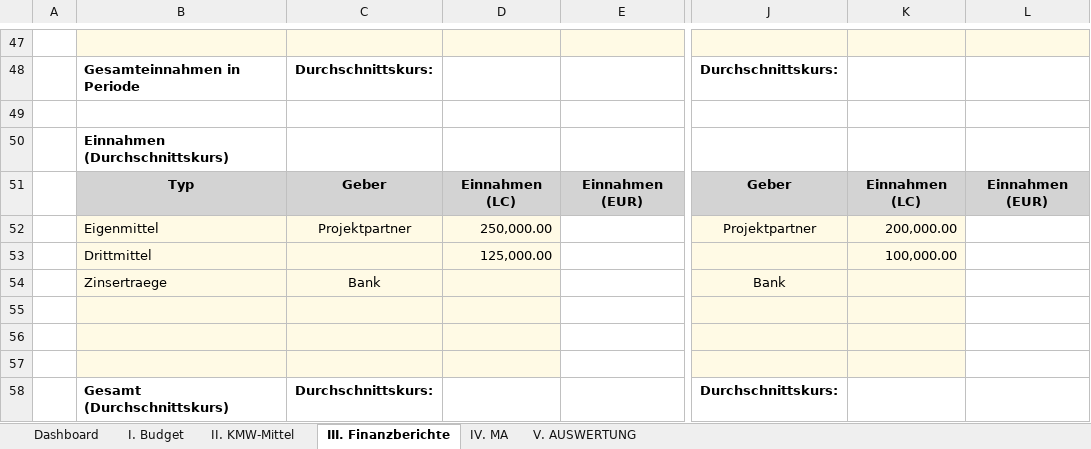
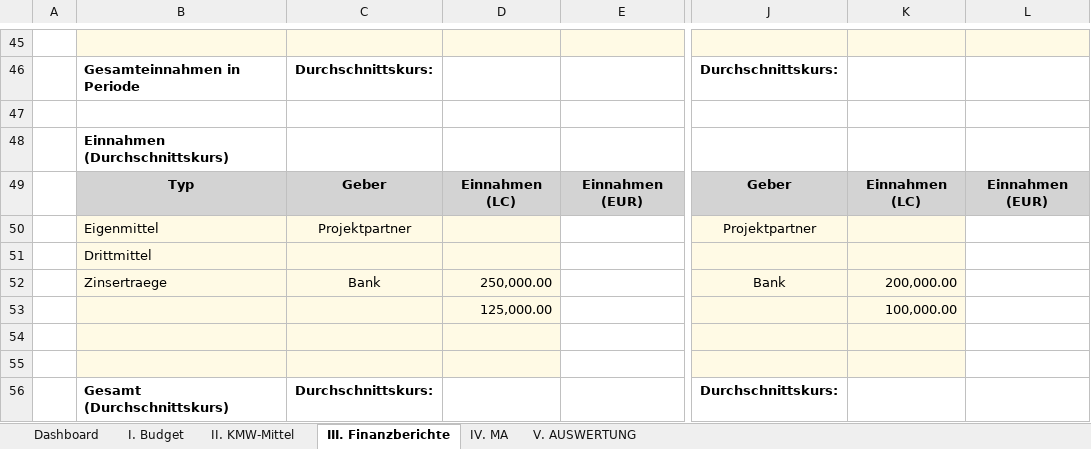
Before and after one commit to Kasifrasi/MyAutomationSuite, an Excel workbook: sidecars/Vorpruefung/vorpruefung_befuellt.xlsx, sheet III. Finanzberichte, drawn as a sheet; only a part is shown, gaps mark what is left out; values as stored, in another font and other column widths than the file's, no borders; table styles not drawn; addresses are those after the commit; rows hold the shown columns only; the diff covers the shown part only; the diff names each change by its address in the sheet, - before the commit and + after, or states it on an @@ line.

```diff
--- a/sidecars/Vorpruefung/vorpruefung_befuellt.xlsx (sheet III. Finanzberichte)
+++ b/sidecars/Vorpruefung/vorpruefung_befuellt.xlsx (sheet III. Finanzberichte)
-D50: 250,000.00
+D50: (empty)
-K50: 200,000.00
+K50: (empty)
-D51: 125,000.00
+D51: (empty)
-K51: 100,000.00
+K51: (empty)
-D52: (empty)
+D52: 250,000.00
-K52: (empty)
+K52: 200,000.00
-row 53: (empty)
+row 53:  |  |  | 125,000.00 |  |  | 100,000.00
```
Also changed, not shown: 7 added rows, 9 removed rows and 32 edited cells elsewhere in this sheet, sheet I. Budget, sheet V. AUSWERTUNG, formulas that keep their value, sidecars/Vorpruefung/vorpruefung_output.xlsx, 2 other files.
